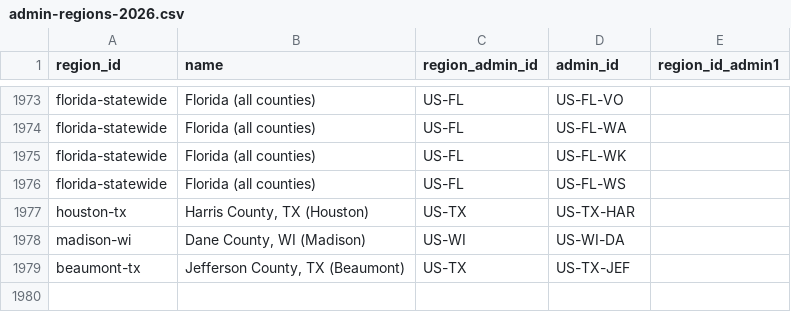
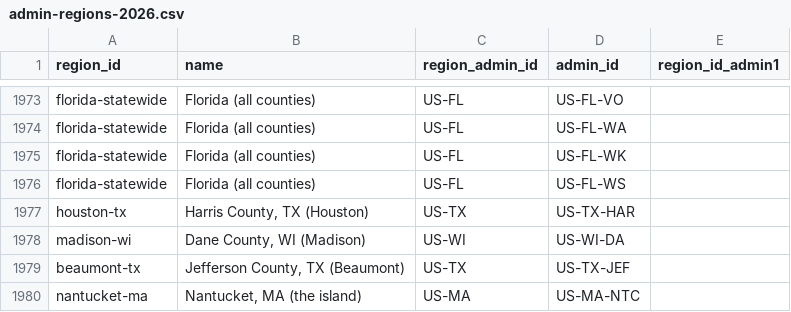
Before and after one commit to chrnolte/openplaces, a CSV file: src/openplaces/recipes/_all/admin/regions/2026/admin-regions-2026.csv, drawn as a sheet; only a part is shown, gaps mark what is left out; the diff names each change by its address in the sheet, - before the commit and + after, or states it on an @@ line.

Commit message:
Value pages: Nantucket, shown as the whole island
A place may list admin_ids instead of a center: its units are drawn whole, with no phone page. Adds region nantucket-ma to both delivery lists.

```diff
--- a/src/openplaces/recipes/_all/admin/regions/2026/admin-regions-2026.csv
+++ b/src/openplaces/recipes/_all/admin/regions/2026/admin-regions-2026.csv
+row 1980: nantucket-ma | Nantucket, MA (the island) | US-MA | US-MA-NTC
```
Also changed, not shown: 6 other files.
